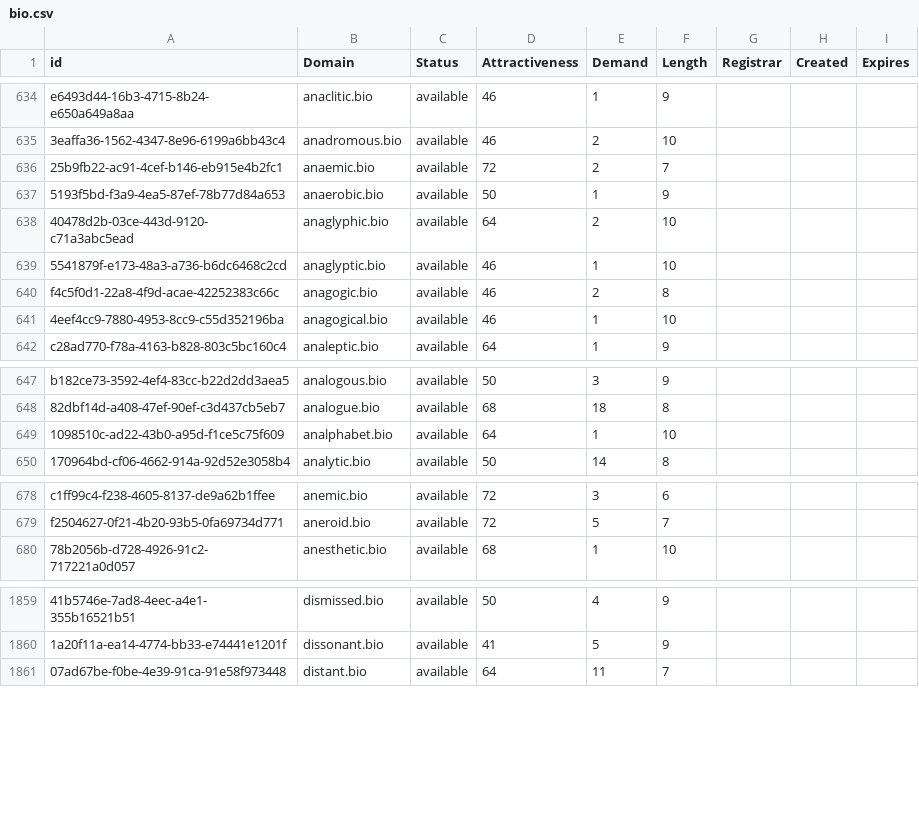
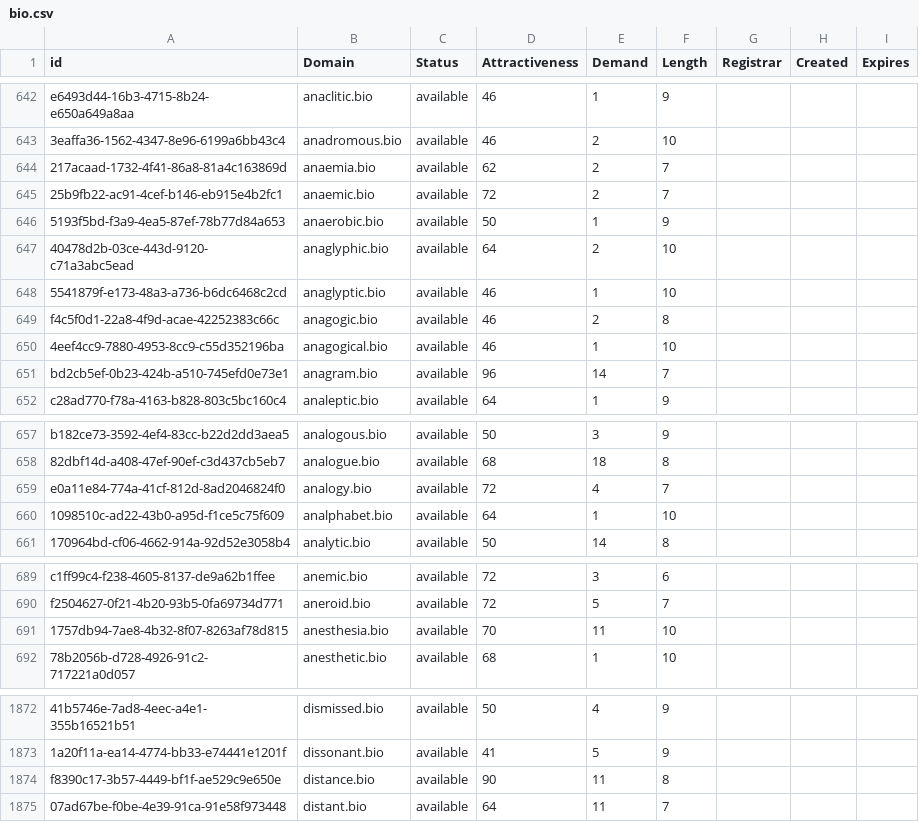
Before and after one commit to UniqueDomains/bio-oneword-domains, a CSV file: bio.csv, drawn as a sheet; only a part is shown, gaps mark what is left out; the diff covers the shown part only; the diff names each change by its address in the sheet, - before the commit and + after, or states it on an @@ line.

```diff
--- a/bio.csv
+++ b/bio.csv
+row 644: 217acaad-1732-4f41-86a8-81a4c163869d | anaemia.bio | available | 62 | 2 | 7
+row 651: bd2cb5ef-0b23-424b-a510-745efd0e73e1 | anagram.bio | available | 96 | 14 | 7
+row 659: e0a11e84-774a-41cf-812d-8ad2046824f0 | analogy.bio | available | 72 | 4 | 7
+row 691: 1757db94-7ae8-4b32-8f07-8263af78d815 | anesthesia.bio | available | 70 | 11 | 10
+row 1874: f8390c17-3b57-4449-bf1f-ae529c9e650e | distance.bio | available | 90 | 11 | 8
```
Also changed, not shown: 14 added rows and 3 edited cells elsewhere in this file, 2 other files.
